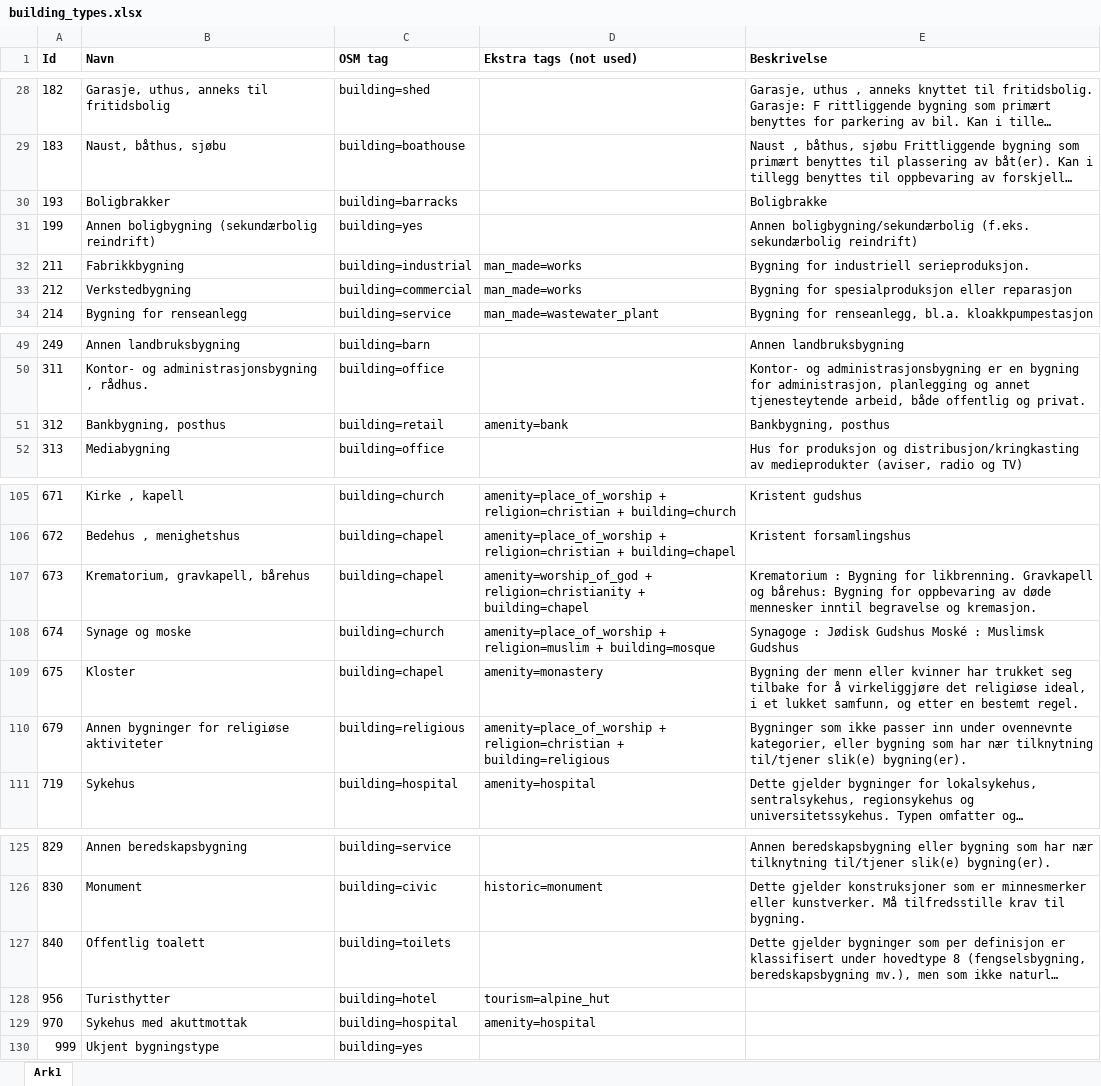
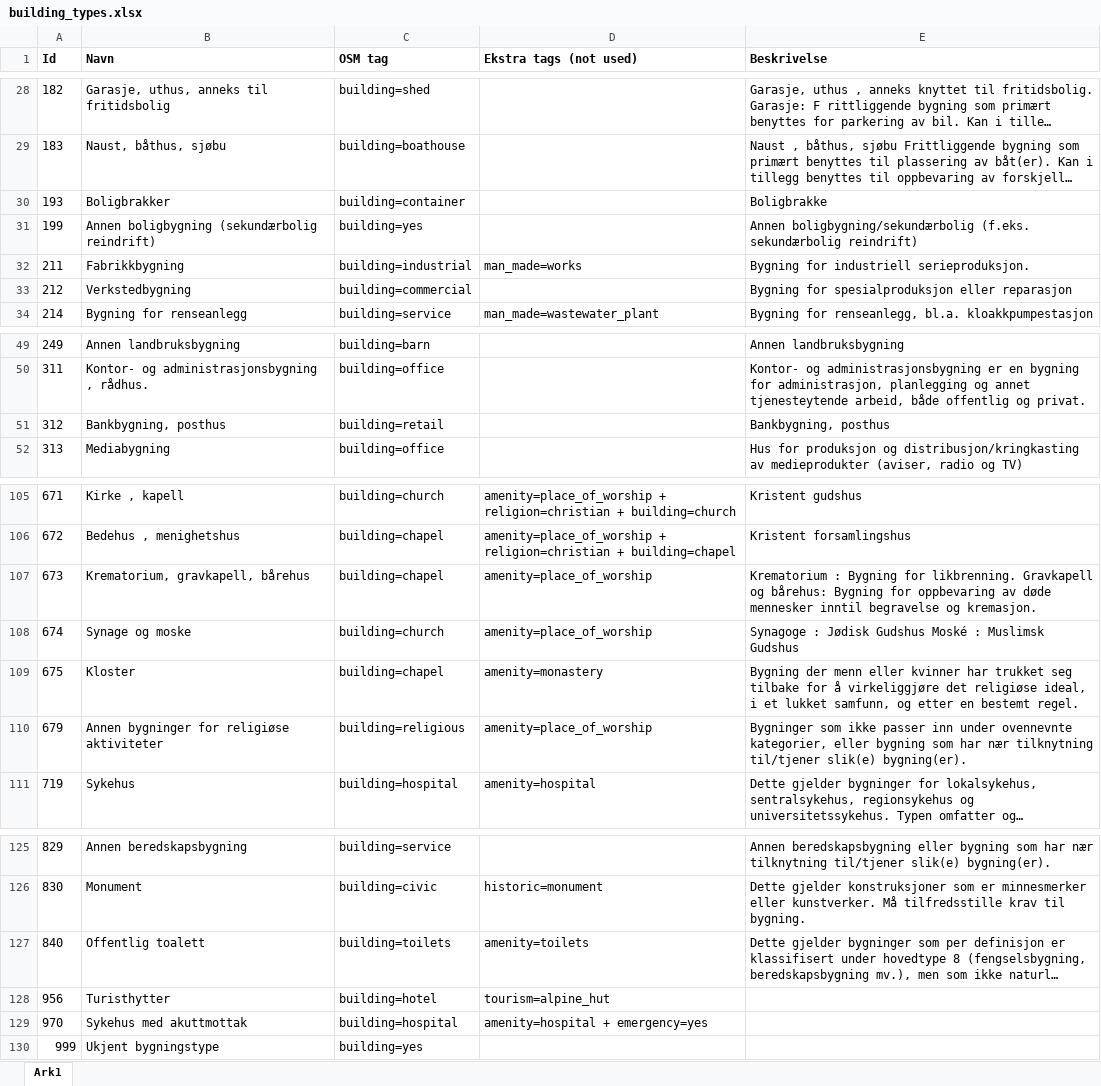
Before and after one commit to NKAmapper/building2osm, an Excel workbook: building_types.xlsx, sheet Ark1, drawn as a sheet; only a part is shown, gaps mark what is left out; long unchanged cells end in …; values as stored, in another font and other column widths than the file's, no borders; the diff names each change by its address in the sheet, - before the commit and + after, or states it on an @@ line.

```diff
--- a/building_types.xlsx (sheet Ark1)
+++ b/building_types.xlsx (sheet Ark1)
-C30 (OSM tag): building=barracks
+C30 (OSM tag): building=container
-D33 (Ekstra tags (not used)): man_made=works
+D33 (Ekstra tags (not used)): (empty)
-D51 (Ekstra tags (not used)): amenity=bank
+D51 (Ekstra tags (not used)): (empty)
-D107 (Ekstra tags (not used)): amenity=worship_of_god + religion=christianity + building=chapel
+D107 (Ekstra tags (not used)): amenity=place_of_worship
-D108 (Ekstra tags (not used)): amenity=place_of_worship + religion=muslim + building=mosque
+D108 (Ekstra tags (not used)): amenity=place_of_worship
-D110 (Ekstra tags (not used)): amenity=place_of_worship + religion=christian + building=religious
+D110 (Ekstra tags (not used)): amenity=place_of_worship
-D127 (Ekstra tags (not used)): (empty)
+D127 (Ekstra tags (not used)): amenity=toilets
-D129 (Ekstra tags (not used)): amenity=hospital
+D129 (Ekstra tags (not used)): amenity=hospital + emergency=yes
```
Also changed, not shown: 1 other file.
